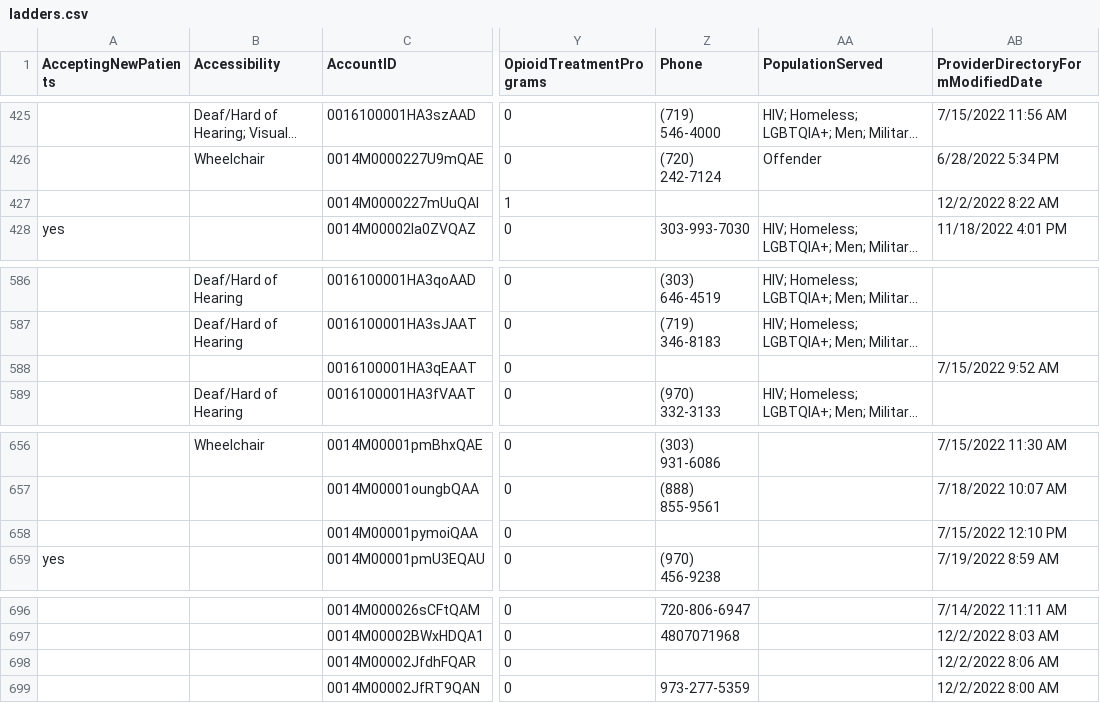
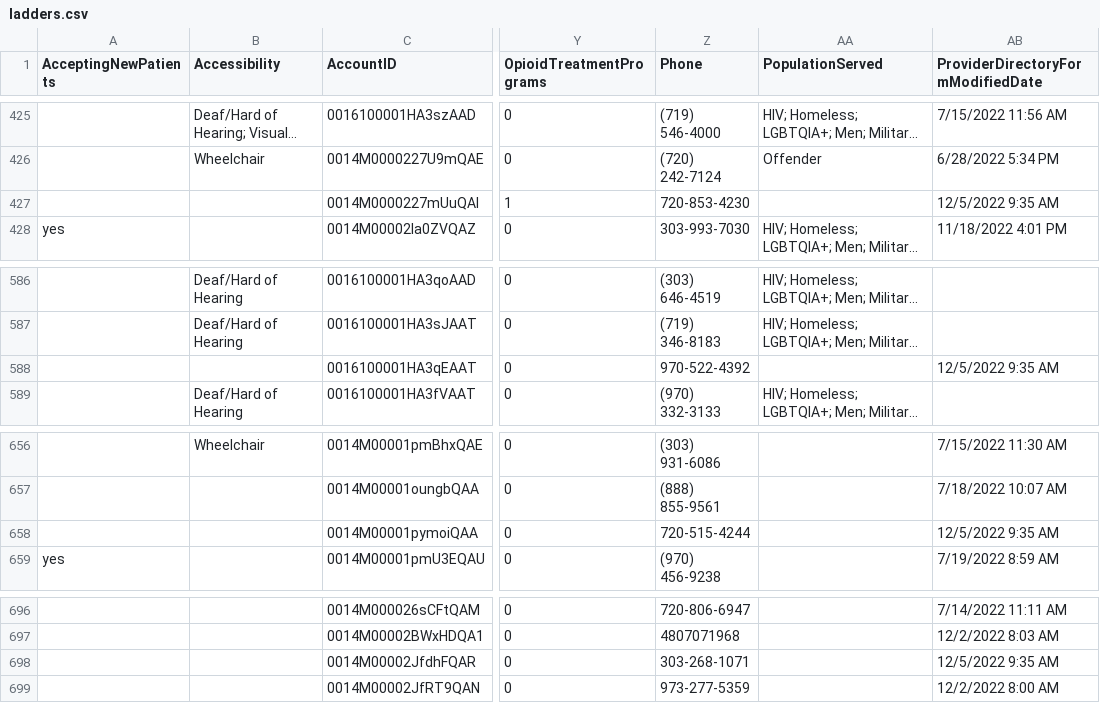
Before and after one commit to bloom-works/ownpath, a CSV file: raw_data/ladders.csv, drawn as a sheet; only a part is shown, gaps mark what is left out; long unchanged cells end in …; the diff covers the shown part only; the diff names each change by its address in the sheet, - before the commit and + after, or states it on an @@ line.

```diff
--- a/raw_data/ladders.csv
+++ b/raw_data/ladders.csv
-Z427 (Phone): (empty)
+Z427 (Phone): 720-853-4230
-AB427: 12/2/2022 8:22 AM
+AB427: 12/5/2022 9:35 AM
-Z588 (Phone): (empty)
+Z588 (Phone): 970-522-4392
-AB588: 7/15/2022 9:52 AM
+AB588: 12/5/2022 9:35 AM
-Z658 (Phone): (empty)
+Z658 (Phone): 720-515-4244
-AB658: 7/15/2022 12:10 PM
+AB658: 12/5/2022 9:35 AM
-Z698 (Phone): (empty)
+Z698 (Phone): 303-268-1071
-AB698: 12/2/2022 8:06 AM
+AB698: 12/5/2022 9:35 AM
```
Also changed, not shown: 87 edited cells elsewhere in this file.
